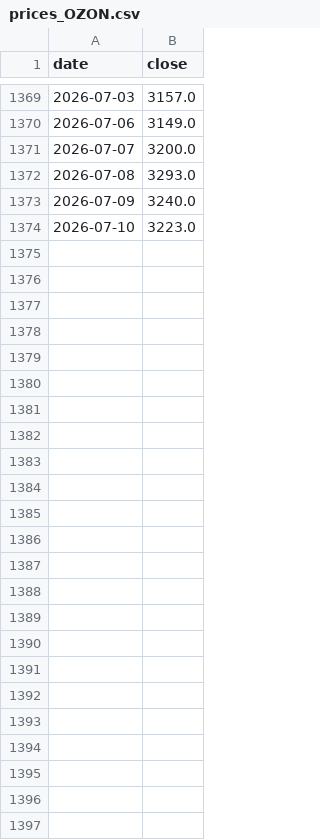
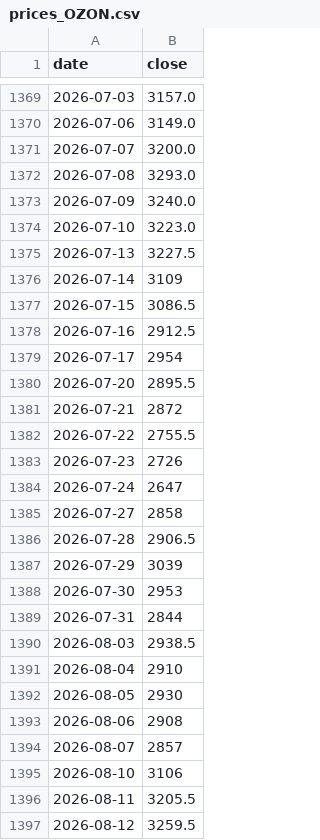
Before and after one commit to Ilyazykov/erp, a CSV file: data/prices_OZON.csv, drawn as a sheet; only a part is shown, gaps mark what is left out.

```diff
--- a/data/prices_OZON.csv
+++ b/data/prices_OZON.csv
@@ -1374 +1374,24 @@ date,close
 2026-07-10,3223.0
+2026-07-13,3227.5
+2026-07-14,3109
+2026-07-15,3086.5
+2026-07-16,2912.5
+2026-07-17,2954
+2026-07-20,2895.5
+2026-07-21,2872
+2026-07-22,2755.5
+2026-07-23,2726
+2026-07-24,2647
+2026-07-27,2858
+2026-07-28,2906.5
+2026-07-29,3039
+2026-07-30,2953
+2026-07-31,2844
+2026-08-03,2938.5
+2026-08-04,2910
+2026-08-05,2930
+2026-08-06,2908
+2026-08-07,2857
+2026-08-10,3106
+2026-08-11,3205.5
+2026-08-12,3259.5
```
Also changed, not shown: data/prices_ROSN.csv, data/prices_SBER.csv, 11 other files.
